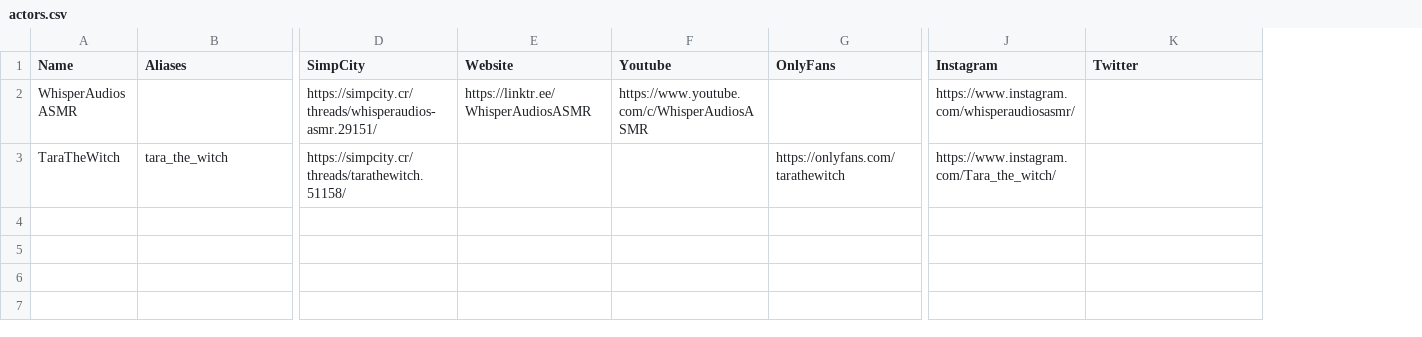
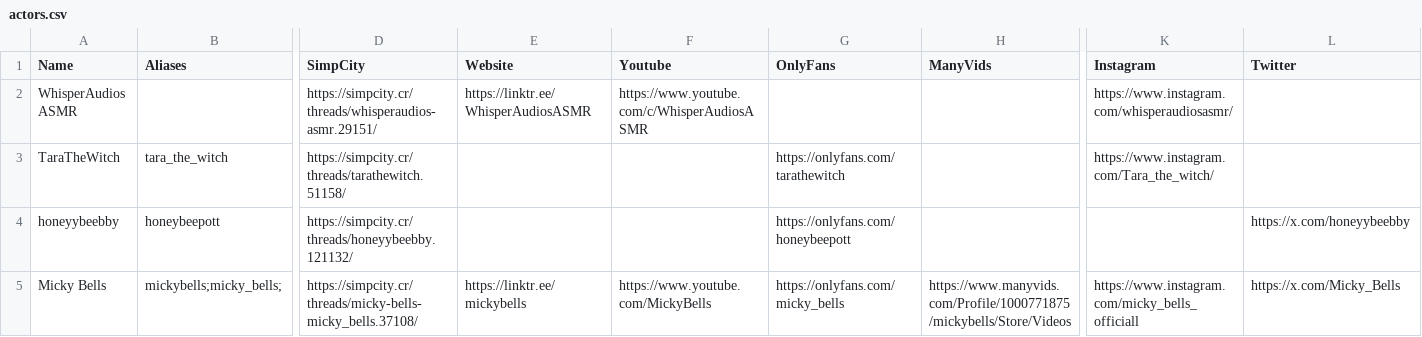
Before and after one commit to dragooner/dragooner.github.io, a CSV file: actors.csv, drawn as a sheet; only a part is shown, gaps mark what is left out; rows hold the shown columns only; the diff names each change by its address in the sheet, - before the commit and + after, or states it on an @@ line.

```diff
--- a/actors.csv
+++ b/actors.csv
+column H (ManyVids), empty
+row 4: honeyybeebby | honeybeepott | https://simpcity.cr/threads/honeyybeebby.121132/ |  |  | https://onlyfans.com/honeybeepott |  |  | https://x.com/honeyybeebby
+row 5: Micky Bells | mickybells;micky_bells; | https://simpcity.cr/threads/micky-bells-micky_bells.37108/ | https://linktr.ee/mickybells | https://www.youtube.com/MickyBells | https://onlyfans.com/micky_bells | https://www.manyvids.com/Profile/1000771875/mickybells/Store/Videos | https://www.instagram.com/micky_bells_officiall | https://x.com/Micky_Bells
```
Also changed, not shown: 1 other file.
